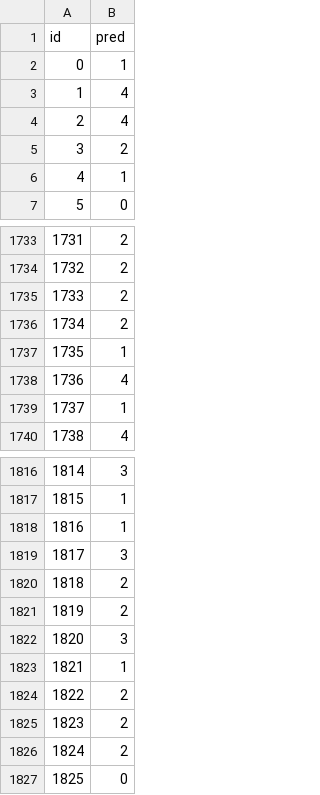
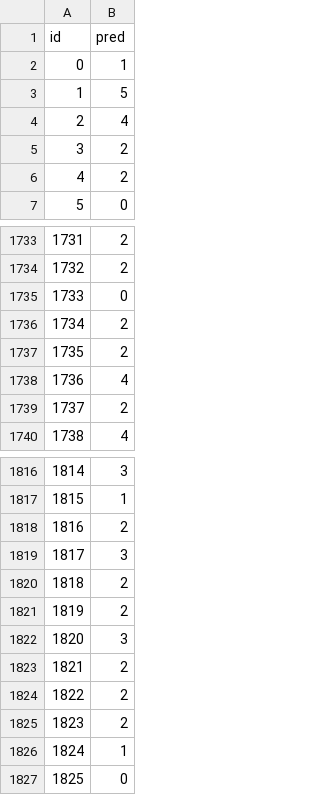
Before and after one commit to FedericoMiscione/DL_Homework, a CSV file: submission/testset_A.csv, drawn as a sheet; only a part is shown, gaps mark what is left out; the diff covers the shown part only.

```diff
--- a/submission/testset_A.csv
+++ b/submission/testset_A.csv
@@ -2,6 +2,6 @@ id,pred
 0,1
-1,4
+1,5
 2,4
 3,2
-4,1
+4,2
 5,0
@@ -1734,7 +1734,7 @@ id,pred
 1732,2
-1733,2
+1733,0
 1734,2
-1735,1
+1735,2
 1736,4
-1737,1
+1737,2
 1738,4
@@ -1817,3 +1817,3 @@ id,pred
 1815,1
-1816,1
+1816,2
 1817,3
@@ -1822,6 +1822,6 @@ id,pred
 1820,3
-1821,1
+1821,2
 1822,2
 1823,2
-1824,2
+1824,1
 1825,0
```
Also changed, not shown: 82 edited cells elsewhere in this file, 15 other files.
